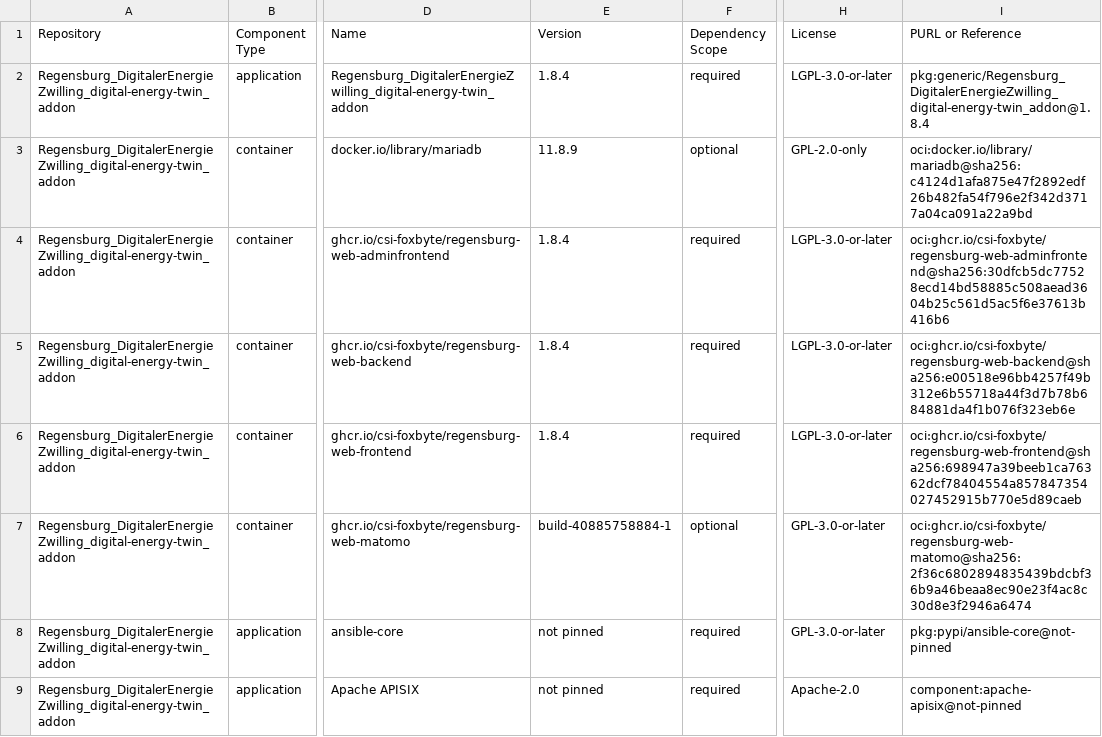
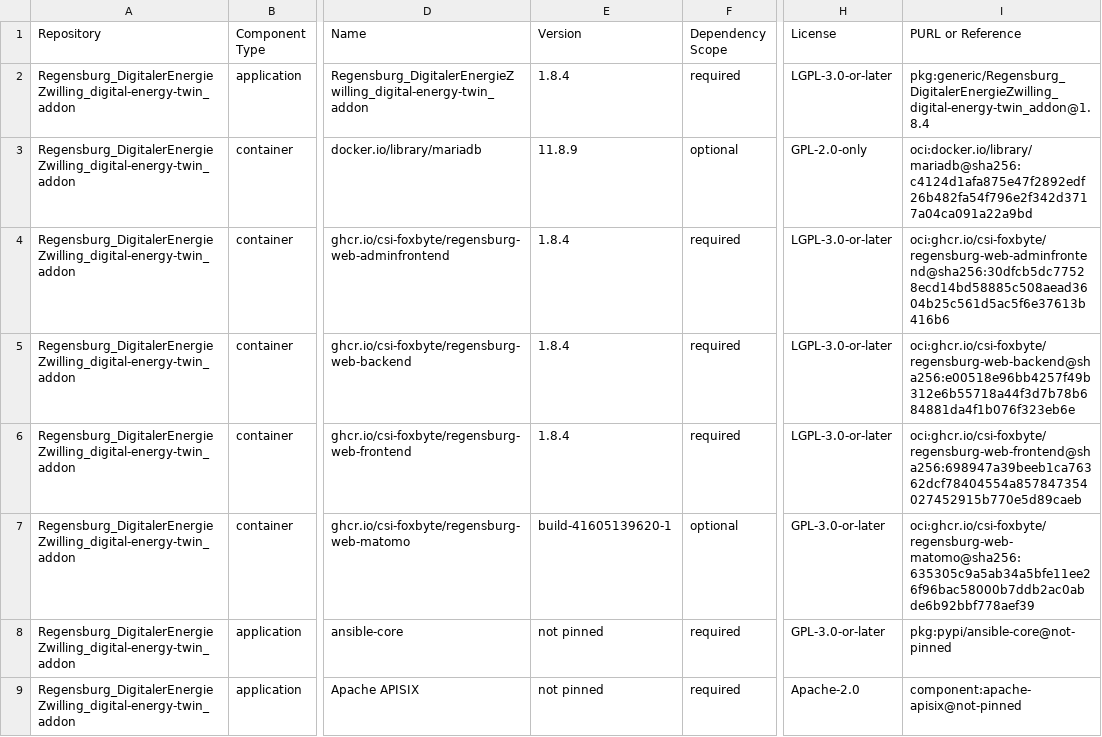
Before and after one commit to csi-FOXBYTE/Regensburg_DigitalerEnergieZwilling_digital-energy-twin_addon, a CSV file: SBOM.csv, drawn as a sheet; only a part is shown, gaps mark what is left out; the diff names each change by its address in the sheet, - before the commit and + after, or states it on an @@ line.

```diff
--- a/SBOM.csv
+++ b/SBOM.csv
-E7 (Version): build-40885758884-1
+E7 (Version): build-41605139620-1
-I7 (PURL or Reference): oci:ghcr.io/csi-foxbyte/regensburg-web-matomo@sha256:2f36c6802894835439bdcbf36b9a46beaa8ec90e23f4ac8c30d8e3f2946a6474
+I7 (PURL or Reference): oci:ghcr.io/csi-foxbyte/regensburg-web-matomo@sha256:635305c9a5ab34a5bfe11ee26f96bac58000b7ddb2ac0abde6b92bbf778aef39
```
Also changed, not shown: 3 other files.
